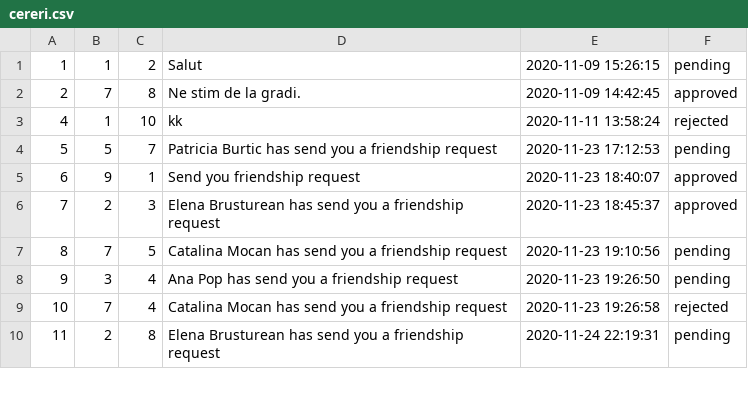
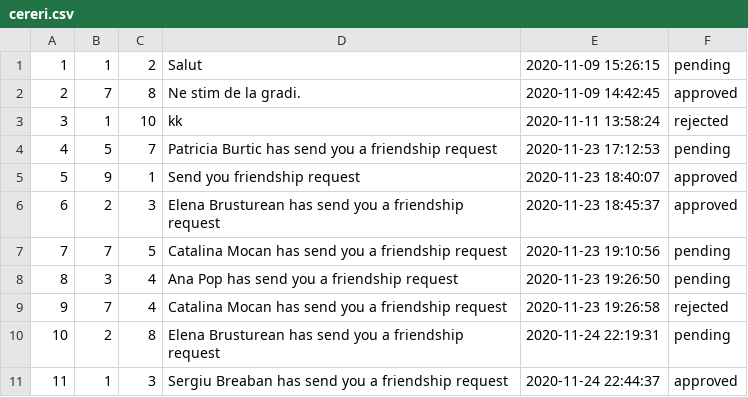
Before and after one commit to LarisaBothaza/socialnetworking, a CSV file: data/cereri.csv, drawn as a sheet; only a part is shown; the diff covers the shown part only.

```diff
--- a/data/cereri.csv
+++ b/data/cereri.csv
@@ -2,9 +2,10 @@
 2;7;8;Ne stim de la gradi.;2020-11-09 14:42:45;approved
-4;1;10;kk;2020-11-11 13:58:24;rejected
-5;5;7;Patricia Burtic has send you a friendship request;2020-11-23 17:12:53;pending
-6;9;1;Send you friendship request;2020-11-23 18:40:07;approved
-7;2;3;Elena Brusturean has send you a friendship request;2020-11-23 18:45:37;approved
-8;7;5;Catalina Mocan has send you a friendship request;2020-11-23 19:10:56;pending
-9;3;4;Ana Pop has send you a friendship request;2020-11-23 19:26:50;pending
-10;7;4;Catalina Mocan has send you a friendship request;2020-11-23 19:26:58;rejected
-11;2;8;Elena Brusturean has send you a friendship request;2020-11-24 22:19:31;pending
+3;1;10;kk;2020-11-11 13:58:24;rejected
+4;5;7;Patricia Burtic has send you a friendship request;2020-11-23 17:12:53;pending
+5;9;1;Send you friendship request;2020-11-23 18:40:07;approved
+6;2;3;Elena Brusturean has send you a friendship request;2020-11-23 18:45:37;approved
+7;7;5;Catalina Mocan has send you a friendship request;2020-11-23 19:10:56;pending
+8;3;4;Ana Pop has send you a friendship request;2020-11-23 19:26:50;pending
+9;7;4;Catalina Mocan has send you a friendship request;2020-11-23 19:26:58;rejected
+10;2;8;Elena Brusturean has send you a friendship request;2020-11-24 22:19:31;pending
+11;1;3;Sergiu Breaban has send you a friendship request;2020-11-24 22:44:37;approved
```
Also changed, not shown: 3 added rows, 2 removed rows and 9 edited cells elsewhere in this file, 9 other files.
